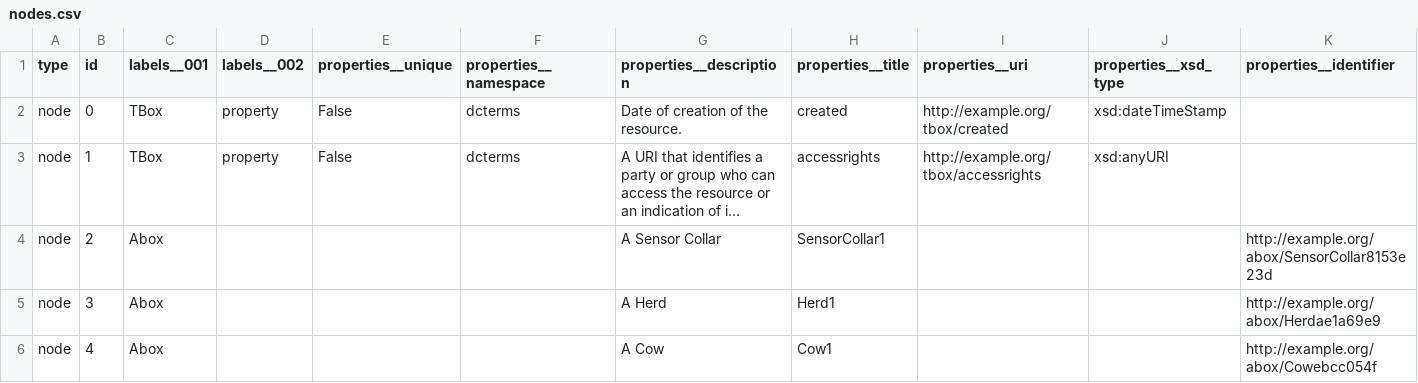
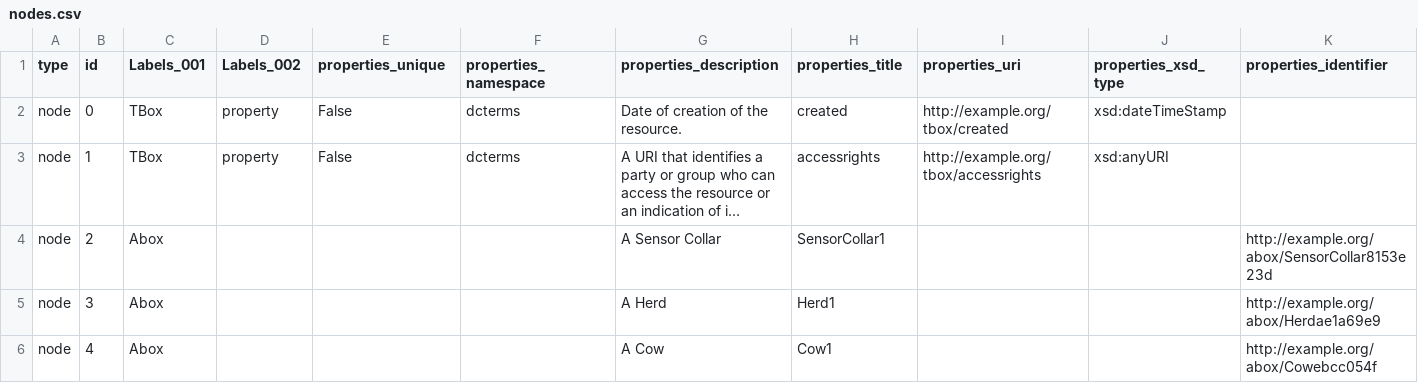
Before and after one commit to Raj-Joshi-dev/Uniform-Graph-Query-System, a CSV file: resources/nodes.csv, drawn as a sheet; only a part is shown; long unchanged cells end in …; the diff covers the shown part only; the diff names each change by its address in the sheet, - before the commit and + after, or states it on an @@ line.

```diff
--- a/resources/nodes.csv
+++ b/resources/nodes.csv
-C1: labels__001
+C1: Labels_001
-D1: labels__002
+D1: Labels_002
-E1: properties__unique
+E1: properties_unique
-F1: properties__namespace
+F1: properties_namespace
-G1: properties__description
+G1: properties_description
-H1: properties__title
+H1: properties_title
-I1: properties__uri
+I1: properties_uri
-J1: properties__xsd_type
+J1: properties_xsd_type
-K1: properties__identifier
+K1: properties_identifier
```
Also changed, not shown: 8 edited cells elsewhere in this file, resources/relationships.csv, 3 other files.
